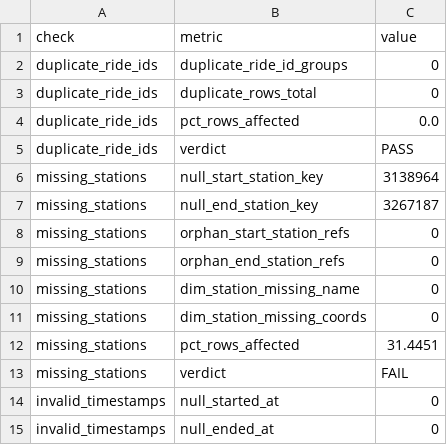
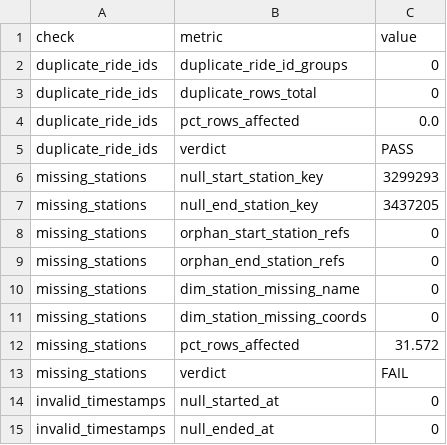
Before and after one commit to shkungulio/comprehensive_divvy_bike_sharing_analytics, a CSV file: reports/data_quality_reports/data_quality_metrics.csv, drawn as a sheet; only a part is shown; the diff covers the shown part only.

```diff
--- a/reports/data_quality_reports/data_quality_metrics.csv
+++ b/reports/data_quality_reports/data_quality_metrics.csv
@@ -5,4 +5,4 @@ duplicate_ride_ids,pct_rows_affected,0.0
 duplicate_ride_ids,verdict,PASS
-missing_stations,null_start_station_key,3138964
-missing_stations,null_end_station_key,3267187
+missing_stations,null_start_station_key,3299293
+missing_stations,null_end_station_key,3437205
 missing_stations,orphan_start_station_refs,0
@@ -11,3 +11,3 @@ missing_stations,dim_station_missing_name,0
 missing_stations,dim_station_missing_coords,0
-missing_stations,pct_rows_affected,31.4451
+missing_stations,pct_rows_affected,31.572
 missing_stations,verdict,FAIL
```
Also changed, not shown: 10 edited cells elsewhere in this file, reports/demand_forecasting_reports/demand_forecast.csv, reports/exploratory_analysis_reports/bike_type_summary.csv, 26 other files.
